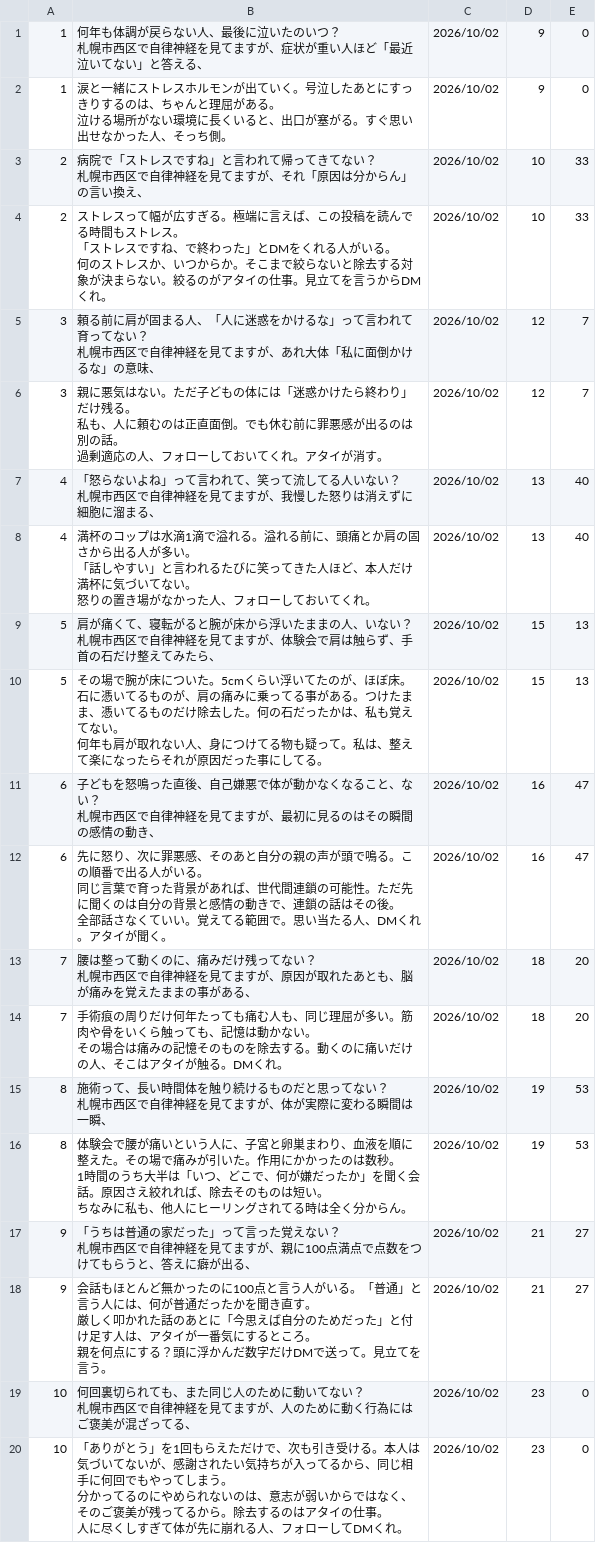
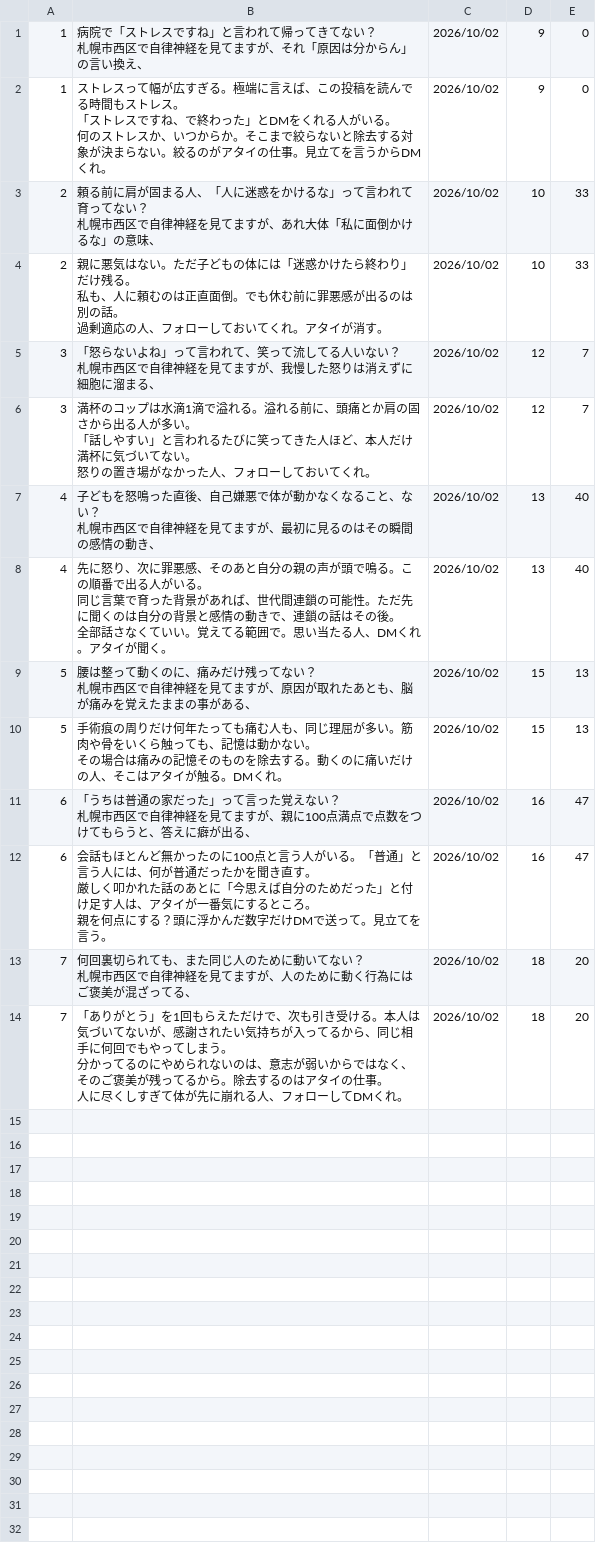
Before and after one commit to polo0782/polo0782, a TSV file: postgen/generated/generated_posts_0057.tsv, drawn as a sheet.

```diff
--- a/postgen/generated/generated_posts_0057.tsv
+++ b/postgen/generated/generated_posts_0057.tsv
@@ -1,68 +1,48 @@
-1	"何年も体調が戻らない人、最後に泣いたのいつ？
-
-札幌市西区で自律神経を見てますが、症状が重い人ほど「最近泣いてない」と答える、"	2026/10/02	9	0
-1	"涙と一緒にストレスホルモンが出ていく。号泣したあとにすっきりするのは、ちゃんと理屈がある。
-
-泣ける場所がない環境に長くいると、出口が塞がる。すぐ思い出せなかった人、そっち側。"	2026/10/02	9	0
-2	"病院で「ストレスですね」と言われて帰ってきてない？
-
-札幌市西区で自律神経を見てますが、それ「原因は分からん」の言い換え、"	2026/10/02	10	33
-2	"ストレスって幅が広すぎる。極端に言えば、この投稿を読んでる時間もストレス。
-「ストレスですね、で終わった」とDMをくれる人がいる。
-
-何のストレスか、いつからか。そこまで絞らないと除去する対象が決まらない。絞るのがアタイの仕事。見立てを言うからDMくれ。"	2026/10/02	10	33
-3	"頼る前に肩が固まる人、「人に迷惑をかけるな」って言われて育ってない？
-
-札幌市西区で自律神経を見てますが、あれ大体「私に面倒かけるな」の意味、"	2026/10/02	12	7
-3	"親に悪気はない。ただ子どもの体には「迷惑かけたら終わり」だけ残る。
-
-私も、人に頼むのは正直面倒。でも休む前に罪悪感が出るのは別の話。
-過剰適応の人、フォローしておいてくれ。アタイが消す。"	2026/10/02	12	7
-4	"「怒らないよね」って言われて、笑って流してる人いない？
-
-札幌市西区で自律神経を見てますが、我慢した怒りは消えずに細胞に溜まる、"	2026/10/02	13	40
-4	"満杯のコップは水滴1滴で溢れる。溢れる前に、頭痛とか肩の固さから出る人が多い。
-
-「話しやすい」と言われるたびに笑ってきた人ほど、本人だけ満杯に気づいてない。
-怒りの置き場がなかった人、フォローしておいてくれ。"	2026/10/02	13	40
-5	"肩が痛くて、寝転がると腕が床から浮いたままの人、いない？
-
-札幌市西区で自律神経を見てますが、体験会で肩は触らず、手首の石だけ整えてみたら、"	2026/10/02	15	13
-5	"その場で腕が床についた。5cmくらい浮いてたのが、ほぼ床。
-
-石に憑いてるものが、肩の痛みに乗ってる事がある。つけたまま、憑いてるものだけ除去した。何の石だったかは、私も覚えてない。
-何年も肩が取れない人、身につけてる物も疑って。私は、整えて楽になったらそれが原因だった事にしてる。"	2026/10/02	15	13
-6	"子どもを怒鳴った直後、自己嫌悪で体が動かなくなること、ない？
-
-札幌市西区で自律神経を見てますが、最初に見るのはその瞬間の感情の動き、"	2026/10/02	16	47
-6	"先に怒り、次に罪悪感、そのあと自分の親の声が頭で鳴る。この順番で出る人がいる。
-
-同じ言葉で育った背景があれば、世代間連鎖の可能性。ただ先に聞くのは自分の背景と感情の動きで、連鎖の話はその後。
-全部話さなくていい。覚えてる範囲で。思い当たる人、DMくれ。アタイが聞く。"	2026/10/02	16	47
-7	"腰は整って動くのに、痛みだけ残ってない？
-
-札幌市西区で自律神経を見てますが、原因が取れたあとも、脳が痛みを覚えたままの事がある、"	2026/10/02	18	20
-7	"手術痕の周りだけ何年たっても痛む人も、同じ理屈が多い。筋肉や骨をいくら触っても、記憶は動かない。
-
-その場合は痛みの記憶そのものを除去する。動くのに痛いだけの人、そこはアタイが触る。DMくれ。"	2026/10/02	18	20
-8	"施術って、長い時間体を触り続けるものだと思ってない？
-
-札幌市西区で自律神経を見てますが、体が実際に変わる瞬間は一瞬、"	2026/10/02	19	53
-8	"体験会で腰が痛いという人に、子宮と卵巣まわり、血液を順に整えた。その場で痛みが引いた。作用にかかったのは数秒。
-
-1時間のうち大半は「いつ、どこで、何が嫌だったか」を聞く会話。原因さえ絞れれば、除去そのものは短い。
-ちなみに私も、他人にヒーリングされてる時は全く分からん。"	2026/10/02	19	53
-9	"「うちは普通の家だった」って言った覚えない？
-
-札幌市西区で自律神経を見てますが、親に100点満点で点数をつけてもらうと、答えに癖が出る、"	2026/10/02	21	27
-9	"会話もほとんど無かったのに100点と言う人がいる。「普通」と言う人には、何が普通だったかを聞き直す。
-
-厳しく叩かれた話のあとに「今思えば自分のためだった」と付け足す人は、アタイが一番気にするところ。
-親を何点にする？頭に浮かんだ数字だけDMで送って。見立てを言う。"	2026/10/02	21	27
-10	"何回裏切られても、また同じ人のために動いてない？
-
-札幌市西区で自律神経を見てますが、人のために動く行為にはご褒美が混ざってる、"	2026/10/02	23	0
-10	"「ありがとう」を1回もらえただけで、次も引き受ける。本人は気づいてないが、感謝されたい気持ちが入ってるから、同じ相手に何回でもやってしまう。
-
-分かってるのにやめられないのは、意志が弱いからではなく、そのご褒美が残ってるから。除去するのはアタイの仕事。
-人に尽くしすぎて体が先に崩れる人、フォローしてDMくれ。"	2026/10/02	23	0
+1	"病院で「ストレスですね」と言われて帰ってきてない？
+
+札幌市西区で自律神経を見てますが、それ「原因は分からん」の言い換え、"	2026/10/02	9	0
+1	"ストレスって幅が広すぎる。極端に言えば、この投稿を読んでる時間もストレス。
+「ストレスですね、で終わった」とDMをくれる人がいる。
+
+何のストレスか、いつからか。そこまで絞らないと除去する対象が決まらない。絞るのがアタイの仕事。見立てを言うからDMくれ。"	2026/10/02	9	0
+2	"頼る前に肩が固まる人、「人に迷惑をかけるな」って言われて育ってない？
+
+札幌市西区で自律神経を見てますが、あれ大体「私に面倒かけるな」の意味、"	2026/10/02	10	33
+2	"親に悪気はない。ただ子どもの体には「迷惑かけたら終わり」だけ残る。
+
+私も、人に頼むのは正直面倒。でも休む前に罪悪感が出るのは別の話。
+過剰適応の人、フォローしておいてくれ。アタイが消す。"	2026/10/02	10	33
+3	"「怒らないよね」って言われて、笑って流してる人いない？
+
+札幌市西区で自律神経を見てますが、我慢した怒りは消えずに細胞に溜まる、"	2026/10/02	12	7
+3	"満杯のコップは水滴1滴で溢れる。溢れる前に、頭痛とか肩の固さから出る人が多い。
+
+「話しやすい」と言われるたびに笑ってきた人ほど、本人だけ満杯に気づいてない。
+怒りの置き場がなかった人、フォローしておいてくれ。"	2026/10/02	12	7
+4	"子どもを怒鳴った直後、自己嫌悪で体が動かなくなること、ない？
+
+札幌市西区で自律神経を見てますが、最初に見るのはその瞬間の感情の動き、"	2026/10/02	13	40
+4	"先に怒り、次に罪悪感、そのあと自分の親の声が頭で鳴る。この順番で出る人がいる。
+
+同じ言葉で育った背景があれば、世代間連鎖の可能性。ただ先に聞くのは自分の背景と感情の動きで、連鎖の話はその後。
+全部話さなくていい。覚えてる範囲で。思い当たる人、DMくれ。アタイが聞く。"	2026/10/02	13	40
+5	"腰は整って動くのに、痛みだけ残ってない？
+
+札幌市西区で自律神経を見てますが、原因が取れたあとも、脳が痛みを覚えたままの事がある、"	2026/10/02	15	13
+5	"手術痕の周りだけ何年たっても痛む人も、同じ理屈が多い。筋肉や骨をいくら触っても、記憶は動かない。
+
+その場合は痛みの記憶そのものを除去する。動くのに痛いだけの人、そこはアタイが触る。DMくれ。"	2026/10/02	15	13
+6	"「うちは普通の家だった」って言った覚えない？
+
+札幌市西区で自律神経を見てますが、親に100点満点で点数をつけてもらうと、答えに癖が出る、"	2026/10/02	16	47
+6	"会話もほとんど無かったのに100点と言う人がいる。「普通」と言う人には、何が普通だったかを聞き直す。
+
+厳しく叩かれた話のあとに「今思えば自分のためだった」と付け足す人は、アタイが一番気にするところ。
+親を何点にする？頭に浮かんだ数字だけDMで送って。見立てを言う。"	2026/10/02	16	47
+7	"何回裏切られても、また同じ人のために動いてない？
+
+札幌市西区で自律神経を見てますが、人のために動く行為にはご褒美が混ざってる、"	2026/10/02	18	20
+7	"「ありがとう」を1回もらえただけで、次も引き受ける。本人は気づいてないが、感謝されたい気持ちが入ってるから、同じ相手に何回でもやってしまう。
+
+分かってるのにやめられないのは、意志が弱いからではなく、そのご褒美が残ってるから。除去するのはアタイの仕事。
+人に尽くしすぎて体が先に崩れる人、フォローしてDMくれ。"	2026/10/02	18	20
```
Also changed, not shown: 1 other file.
